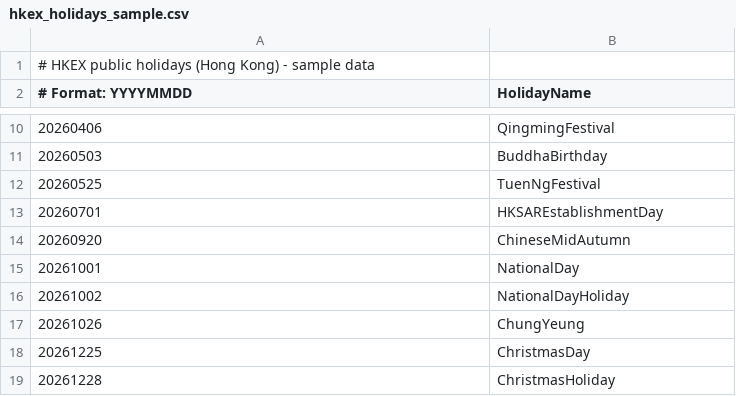
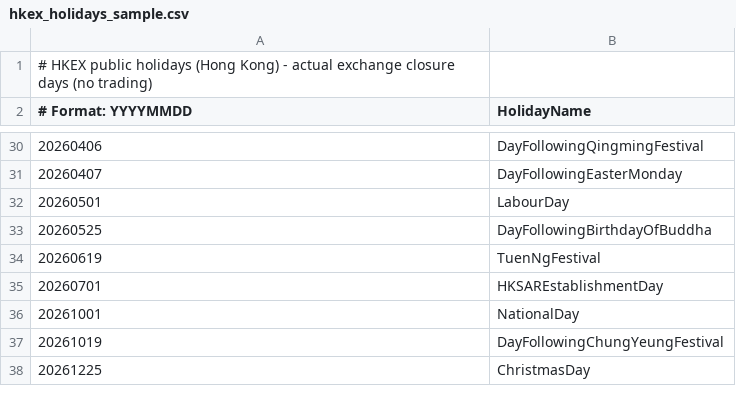
Before and after one commit to hipo760/tqdb, a CSV file: tqdb_cassandra/feature-custom-symbol/HKEX/hkex_holidays_sample.csv, drawn as a sheet; only a part is shown, gaps mark what is left out; the diff covers the shown part only.

Commit message:
feat: Update HKEX holidays file with actual exchange closure days and remove outdated entries

```diff
--- a/tqdb_cassandra/feature-custom-symbol/HKEX/hkex_holidays_sample.csv
+++ b/tqdb_cassandra/feature-custom-symbol/HKEX/hkex_holidays_sample.csv
@@ -1,2 +1,2 @@
-# HKEX public holidays (Hong Kong) - sample data
+# HKEX public holidays (Hong Kong) - actual exchange closure days (no trading)
 # Format: YYYYMMDD,HolidayName
@@ -10,10 +30,9 @@
-20260406,QingmingFestival
-20260503,BuddhaBirthday
-20260525,TuenNgFestival
+20260406,DayFollowingQingmingFestival
+20260407,DayFollowingEasterMonday
+20260501,LabourDay
+20260525,DayFollowingBirthdayOfBuddha
+20260619,TuenNgFestival
 20260701,HKSAREstablishmentDay
-20260920,ChineseMidAutumn
 20261001,NationalDay
-20261002,NationalDayHoliday
-20261026,ChungYeung
+20261019,DayFollowingChungYeungFestival
 20261225,ChristmasDay
-20261228,ChristmasHoliday
```
Also changed, not shown: 25 added rows and 5 removed rows elsewhere in this file.
